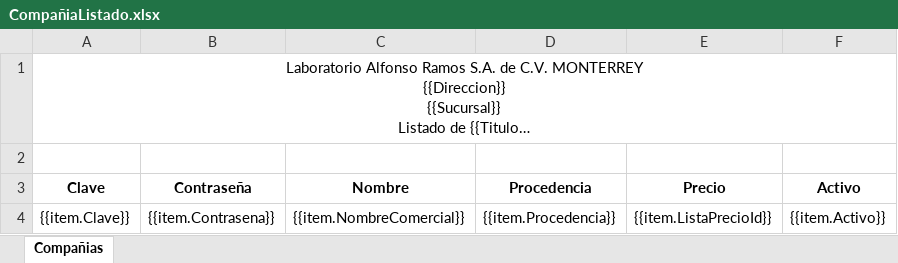
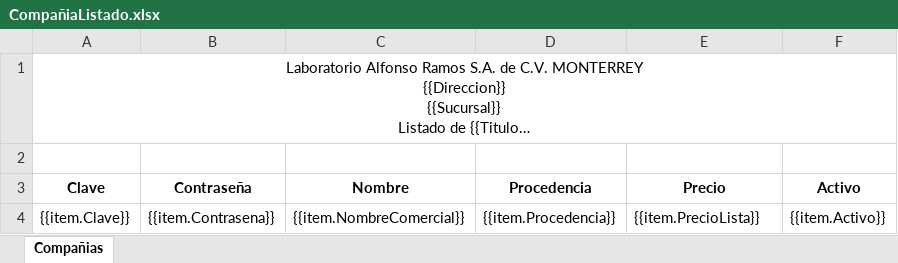
Before and after one commit to SauriX/labbe, an Excel workbook: Service.Catalog/wwwroot/layout/excel/company/CompañiaListado.xlsx, sheet Compañias, drawn as a sheet; long unchanged cells end in …; values as stored, in another font and other column widths than the file's, no borders; charts and pictures not drawn; the diff names each change by its address in the sheet, - before the commit and + after, or states it on an @@ line.

```diff
--- a/Service.Catalog/wwwroot/layout/excel/company/CompañiaListado.xlsx (sheet Compañias)
+++ b/Service.Catalog/wwwroot/layout/excel/company/CompañiaListado.xlsx (sheet Compañias)
-E4 (Precio): {{item.ListaPrecioId}}
+E4 (Precio): {{item.PrecioLista}}
```
Also changed, not shown: Service.Catalog/wwwroot/layout/excel/company/CompañiaFormulario.xlsx, 21 other files.
